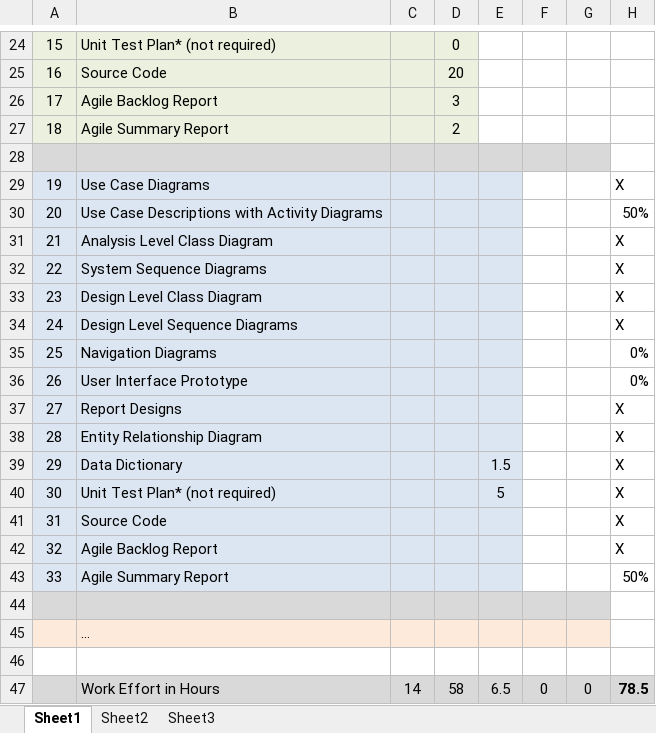
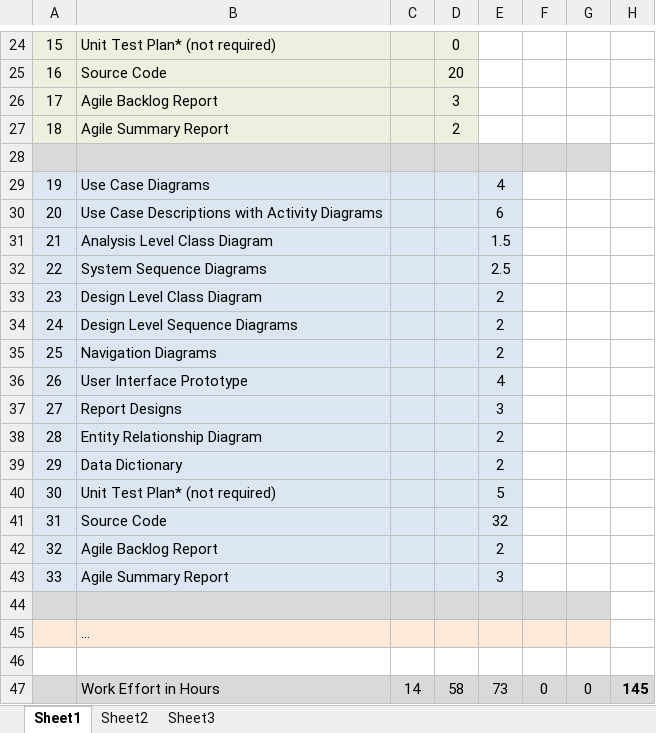
Before and after one commit to RTremain/Grey-Cube-Development, an Excel workbook: Documentation/AgileReleaseSummary.xlsx, sheet Sheet1, drawn as a sheet; only a part is shown, gaps mark what is left out; values as stored, in another font and other column widths than the file's, no borders; the diff names each change by its address in the sheet, - before the commit and + after, or states it on an @@ line.

```diff
--- a/Documentation/AgileReleaseSummary.xlsx (sheet Sheet1)
+++ b/Documentation/AgileReleaseSummary.xlsx (sheet Sheet1)
-E29: (empty)
+E29: 4
-H29: X
+H29: (empty)
-E30: (empty)
+E30: 6
-H30: 50%
+H30: (empty)
-E31: (empty)
+E31: 1.5
-H31:H34: X
+H31:H34: (empty)
-E32: (empty)
+E32: 2.5
-E33:E35: (empty)
+E33:E35: 2
-H35:H36: 0%
+H35:H36: (empty)
-E36: (empty)
+E36: 4
-E37: (empty)
+E37: 3
-H37:H42: X
+H37:H42: (empty)
-E38: (empty)
+E38: 2
-E39: 1.5
+E39: 2
-E41: (empty)
+E41: 32
-E42: (empty)
+E42: 2
-E43: (empty)
+E43: 3
-H43: 50%
+H43: (empty)
-E47: 6.5
+E47: 73
-H47: 78.5
+H47: 145
```
Also changed, not shown: 10 other files.
